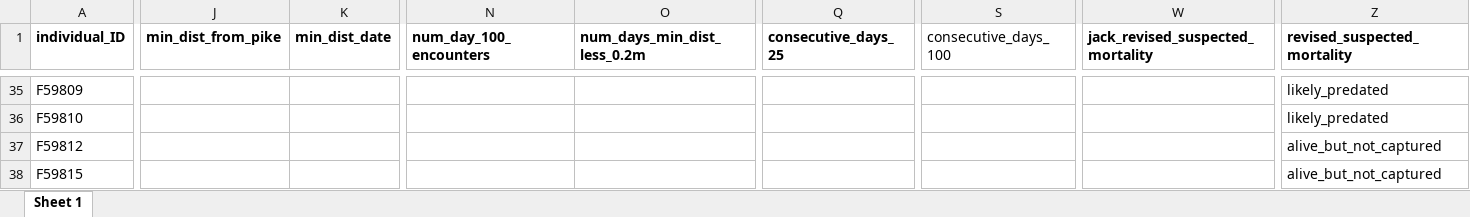
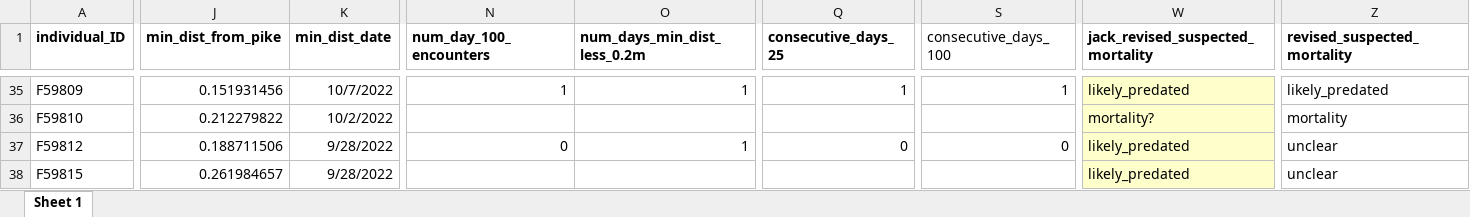
Before and after one commit to mrmic1/drugged_lakes, an Excel workbook: data/encounters/suspected_mortality_updated.xlsx, sheet Sheet 1, drawn as a sheet; only a part is shown, gaps mark what is left out; values as stored, in another font and other column widths than the file's, no borders; the diff covers the shown part only; the diff names each change by its address in the sheet, - before the commit and + after, or states it on an @@ line.

Commit message:
Updated BT encounter summaries

```diff
--- a/data/encounters/suspected_mortality_updated.xlsx (sheet Sheet 1)
+++ b/data/encounters/suspected_mortality_updated.xlsx (sheet Sheet 1)
-J35 (min_dist_from_pike): (empty)
+J35 (min_dist_from_pike): 0.151931456
-K35 (min_dist_date): (empty)
+K35 (min_dist_date): 10/7/2022
-N35 (num_day_100_encounters): (empty)
+N35 (num_day_100_encounters): 1
-O35 (num_days_min_dist_less_0.2m): (empty)
+O35 (num_days_min_dist_less_0.2m): 1
-Q35 (consecutive_days_25): (empty)
+Q35 (consecutive_days_25): 1
-S35 (consecutive_days_100): (empty)
+S35 (consecutive_days_100): 1
-W35:W38 fill: none
+W35:W38 fill: #FFFFCC
-W35 (jack_revised_suspected_mortality): (empty)
+W35 (jack_revised_suspected_mortality): likely_predated
-J36 (min_dist_from_pike): (empty)
+J36 (min_dist_from_pike): 0.212279822
-K36 (min_dist_date): (empty)
+K36 (min_dist_date): 10/2/2022
-W36 (jack_revised_suspected_mortality): (empty)
+W36 (jack_revised_suspected_mortality): mortality?
-Z36 (revised_suspected_mortality): likely_predated
+Z36 (revised_suspected_mortality): mortality
-J37 (min_dist_from_pike): (empty)
+J37 (min_dist_from_pike): 0.188711506
-K37:K38 (min_dist_date): (empty)
+K37:K38 (min_dist_date): 9/28/2022
-N37 (num_day_100_encounters): (empty)
+N37 (num_day_100_encounters): 0
-O37 (num_days_min_dist_less_0.2m): (empty)
+O37 (num_days_min_dist_less_0.2m): 1
-Q37 (consecutive_days_25): (empty)
+Q37 (consecutive_days_25): 0
-S37 (consecutive_days_100): (empty)
+S37 (consecutive_days_100): 0
-W37:W38 (jack_revised_suspected_mortality): (empty)
+W37:W38 (jack_revised_suspected_mortality): likely_predated
-Z37:Z38 (revised_suspected_mortality): alive_but_not_captured
+Z37:Z38 (revised_suspected_mortality): unclear
-J38 (min_dist_from_pike): (empty)
+J38 (min_dist_from_pike): 0.261984657
```
Also changed, not shown: 76 edited cells and cell formats elsewhere in this sheet, tables/BT/BT_IDs_not_found_total_encounter_summary.xlsx, 8 other files.
